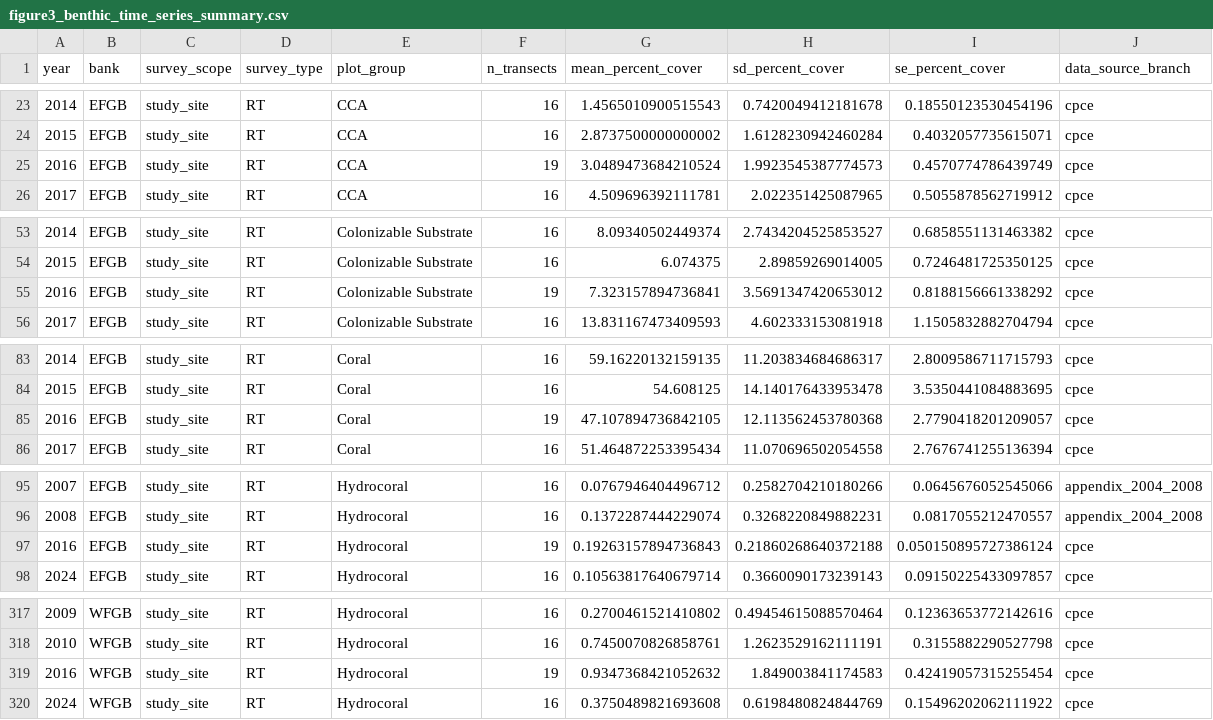
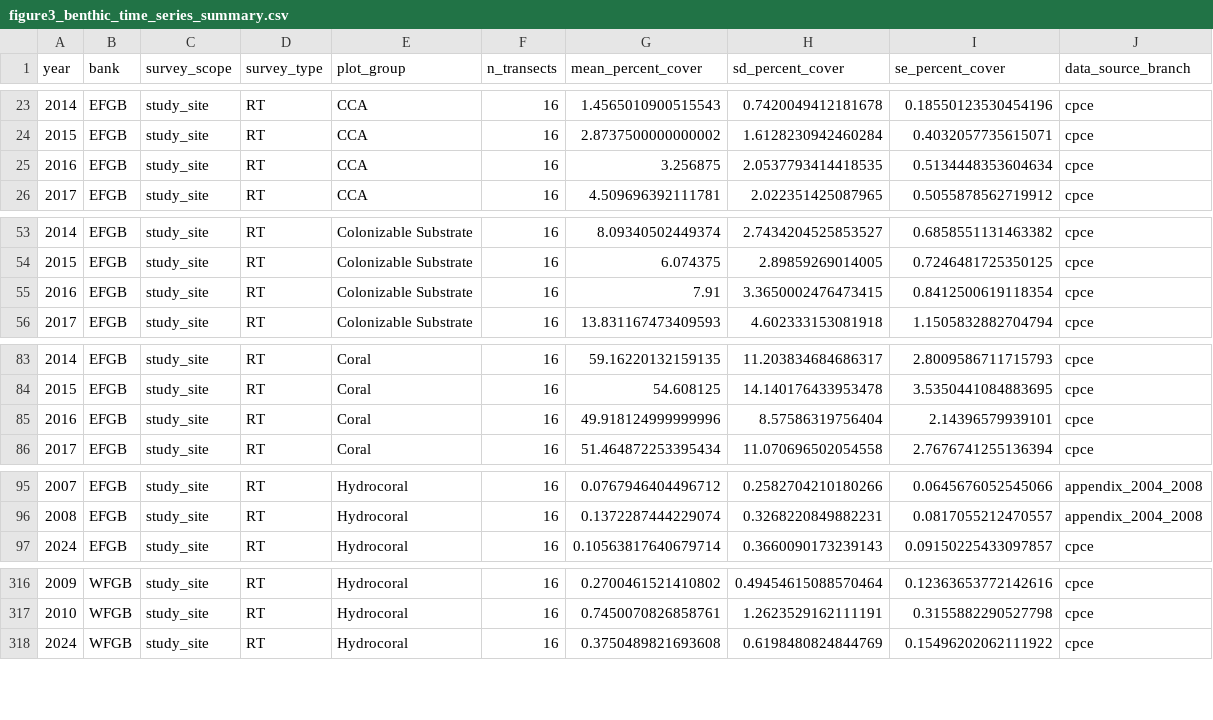
Before and after one commit to dinnon/FGBNMS_Interactive, a CSV file: figure3_benthic_time_series_summary.csv, drawn as a sheet; only a part is shown, gaps mark what is left out; the diff covers the shown part only.

```diff
--- a/figure3_benthic_time_series_summary.csv
+++ b/figure3_benthic_time_series_summary.csv
@@ -24,3 +24,3 @@ year,bank,survey_scope,survey_type,plot_group,n_transects,mean_percent_cover,sd_
 2015,EFGB,study_site,RT,CCA,16,2.8737500000000002,1.6128230942460284,0.4032057735615071,cpce
-2016,EFGB,study_site,RT,CCA,19,3.0489473684210524,1.9923545387774573,0.4570774786439749,cpce
+2016,EFGB,study_site,RT,CCA,16,3.256875,2.0537793414418535,0.5134448353604634,cpce
 2017,EFGB,study_site,RT,CCA,16,4.509696392111781,2.022351425087965,0.5055878562719912,cpce
@@ -54,3 +54,3 @@ year,bank,survey_scope,survey_type,plot_group,n_transects,mean_percent_cover,sd_
 2015,EFGB,study_site,RT,Colonizable Substrate,16,6.074375,2.89859269014005,0.7246481725350125,cpce
-2016,EFGB,study_site,RT,Colonizable Substrate,19,7.323157894736841,3.5691347420653012,0.8188156661338292,cpce
+2016,EFGB,study_site,RT,Colonizable Substrate,16,7.91,3.3650002476473415,0.8412500619118354,cpce
 2017,EFGB,study_site,RT,Colonizable Substrate,16,13.831167473409593,4.602333153081918,1.1505832882704794,cpce
@@ -84,3 +84,3 @@ year,bank,survey_scope,survey_type,plot_group,n_transects,mean_percent_cover,sd_
 2015,EFGB,study_site,RT,Coral,16,54.608125,14.140176433953478,3.5350441084883695,cpce
-2016,EFGB,study_site,RT,Coral,19,47.107894736842105,12.113562453780368,2.7790418201209057,cpce
+2016,EFGB,study_site,RT,Coral,16,49.918124999999996,8.57586319756404,2.14396579939101,cpce
 2017,EFGB,study_site,RT,Coral,16,51.464872253395434,11.070696502054558,2.7676741255136394,cpce
@@ -96,3 +96,2 @@ year,bank,survey_scope,survey_type,plot_group,n_transects,mean_percent_cover,sd_
 2008,EFGB,study_site,RT,Hydrocoral,16,0.1372287444229074,0.3268220849882231,0.0817055212470557,appendix_2004_2008
-2016,EFGB,study_site,RT,Hydrocoral,19,0.19263157894736843,0.21860268640372188,0.050150895727386124,cpce
 2024,EFGB,study_site,RT,Hydrocoral,16,0.10563817640679714,0.3660090173239143,0.09150225433097857,cpce
@@ -318,3 +317,2 @@ year,bank,survey_scope,survey_type,plot_group,n_transects,mean_percent_cover,sd_
 2010,WFGB,study_site,RT,Hydrocoral,16,0.7450070826858761,1.2623529162111191,0.3155882290527798,cpce
-2016,WFGB,study_site,RT,Hydrocoral,19,0.9347368421052632,1.849003841174583,0.42419057315255454,cpce
 2024,WFGB,study_site,RT,Hydrocoral,16,0.3750489821693608,0.6198480824844769,0.15496202062111922,cpce
```
Also changed, not shown: 44 edited cells elsewhere in this file, figure1_appendix_random_transects_summary_2004_2008.csv, figure1_random_transects_summary.csv, 3 other files.
